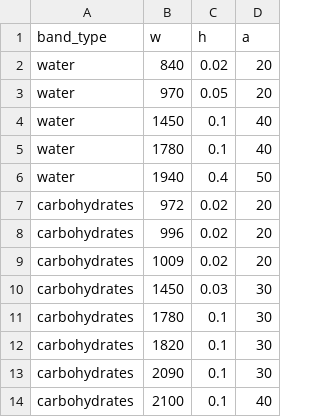
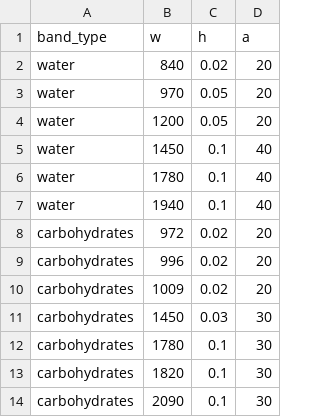
Before and after one commit to P3ngu1nz/Causal-Discovery-for-Spectral-Data, a CSV file: bands.csv, drawn as a sheet; only a part is shown; the shorter side is filled out with more unchanged rows.

Commit message:
Add files via upload

```diff
--- a/bands.csv
+++ b/bands.csv
@@ -3,5 +3,6 @@ water,840,0.02,20
 water,970,0.05,20
+water,1200,0.05,20
 water,1450,0.1,40
 water,1780,0.1,40
-water,1940,0.4,50
+water,1940,0.1,40
 carbohydrates,972,0.02,20
```
